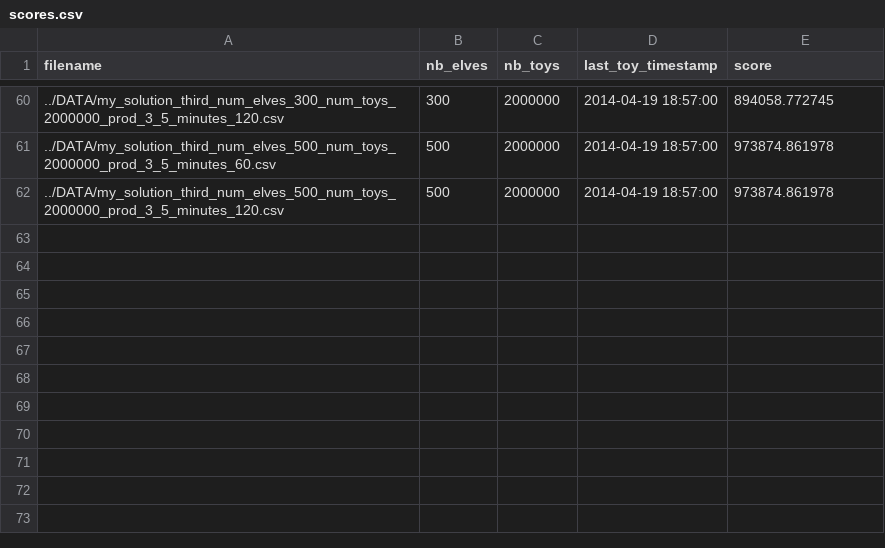
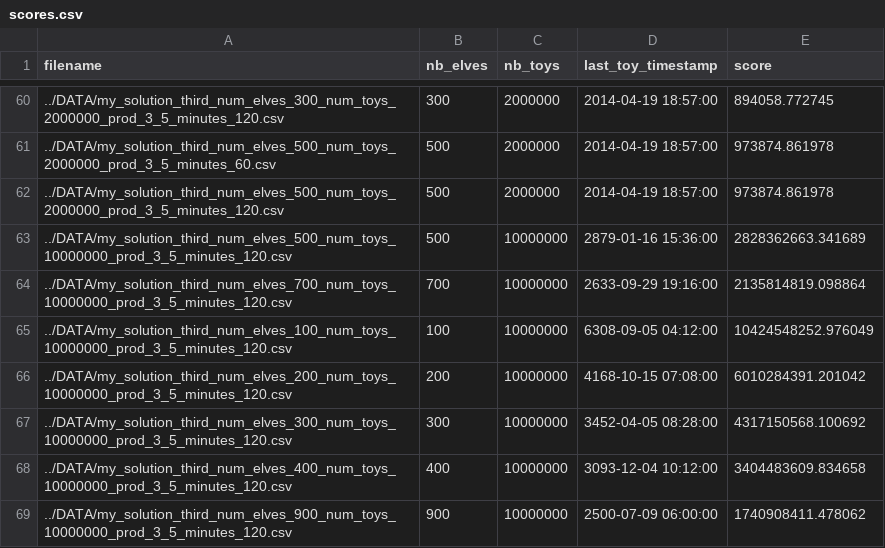
Before and after one commit to SoothingDuck/KaggleSantaHelpers, a CSV file: scores.csv, drawn as a sheet; only a part is shown, gaps mark what is left out.

```diff
--- a/scores.csv
+++ b/scores.csv
@@ -62 +62,8 @@ filename,nb_elves,nb_toys,last_toy_timestamp,score
 ../DATA/my_solution_third_num_elves_500_num_toys_2000000_prod_3_5_minutes_120.csv,500,2000000,2014-04-19 18:57:00,973874.861978
+../DATA/my_solution_third_num_elves_500_num_toys_10000000_prod_3_5_minutes_120.csv,500,10000000,2879-01-16 15:36:00,2828362663.341689
+../DATA/my_solution_third_num_elves_700_num_toys_10000000_prod_3_5_minutes_120.csv,700,10000000,2633-09-29 19:16:00,2135814819.098864
+../DATA/my_solution_third_num_elves_100_num_toys_10000000_prod_3_5_minutes_120.csv,100,10000000,6308-09-05 04:12:00,10424548252.976049
+../DATA/my_solution_third_num_elves_200_num_toys_10000000_prod_3_5_minutes_120.csv,200,10000000,4168-10-15 07:08:00,6010284391.201042
+../DATA/my_solution_third_num_elves_300_num_toys_10000000_prod_3_5_minutes_120.csv,300,10000000,3452-04-05 08:28:00,4317150568.100692
+../DATA/my_solution_third_num_elves_400_num_toys_10000000_prod_3_5_minutes_120.csv,400,10000000,3093-12-04 10:12:00,3404483609.834658
+../DATA/my_solution_third_num_elves_900_num_toys_10000000_prod_3_5_minutes_120.csv,900,10000000,2500-07-09 06:00:00,1740908411.478062
```
Also changed, not shown: 2 other files.
